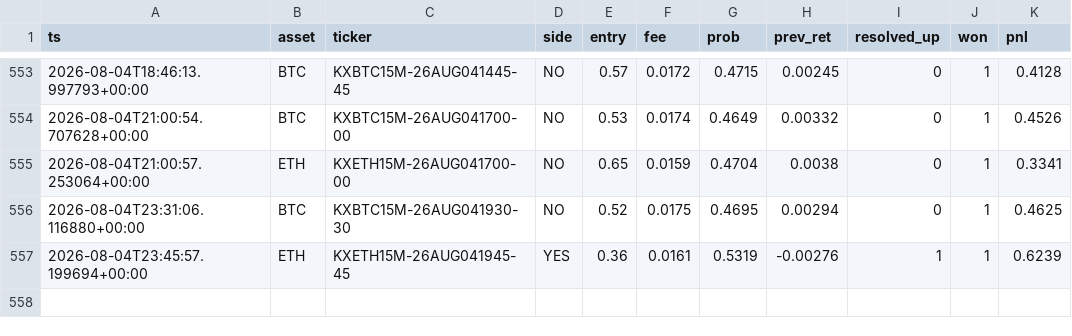
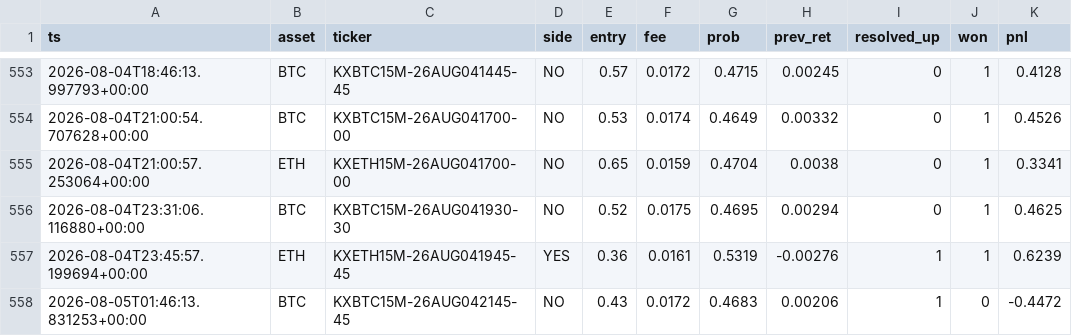
Before and after one commit to WhemDev/kalshi-paper-live, a CSV file: trades.csv, drawn as a sheet; only a part is shown, gaps mark what is left out.

```diff
--- a/trades.csv
+++ b/trades.csv
@@ -557 +557,2 @@ ts,asset,ticker,side,entry,fee,prob,prev_ret,resolved_up,won,pnl
 2026-08-04T23:45:57.199694+00:00,ETH,KXETH15M-26AUG041945-45,YES,0.36,0.0161,0.5319,-0.00276,1,1,0.6239
+2026-08-05T01:46:13.831253+00:00,BTC,KXBTC15M-26AUG042145-45,NO,0.43,0.0172,0.4683,0.00206,1,0,-0.4472
```
